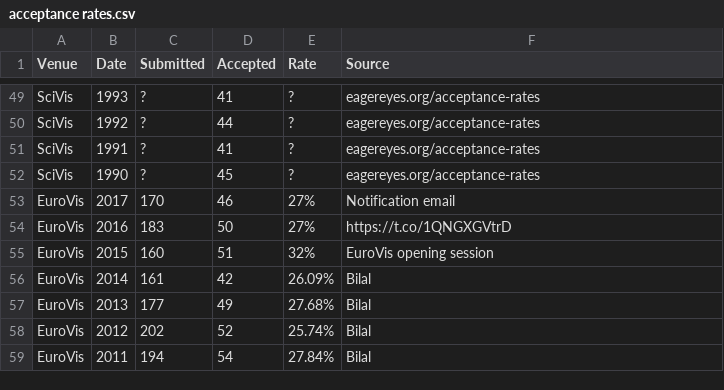
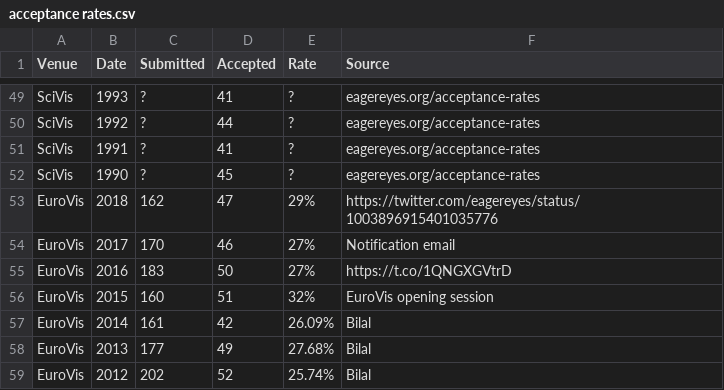
Before and after one commit to steveharoz/Vis-Acceptance-Rates, a CSV file: acceptance rates.csv, drawn as a sheet; only a part is shown, gaps mark what is left out; the shorter side is filled out with more unchanged rows; the diff names each change by its address in the sheet, - before the commit and + after, or states it on an @@ line.

Commit message:
Eurovis 2018

```diff
--- a/acceptance rates.csv
+++ b/acceptance rates.csv
+row 53: EuroVis | 2018 | 162 | 47 | 29% | https://twitter.com/eagereyes/status/1003896915401035776
```
